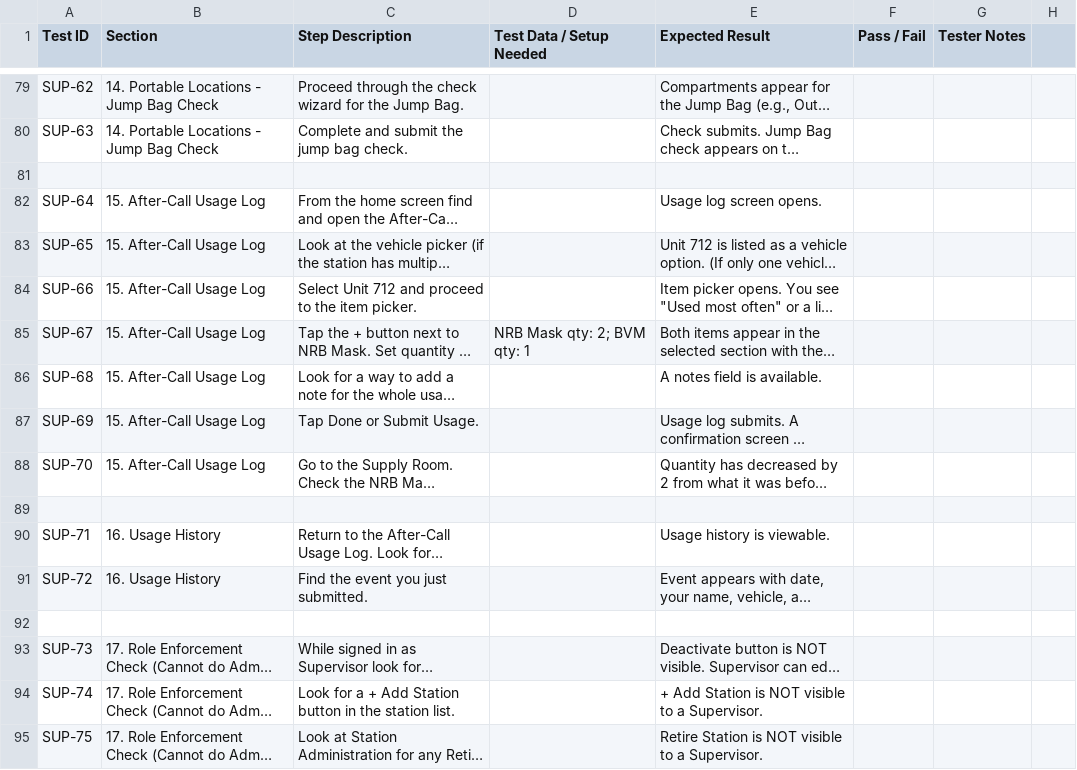
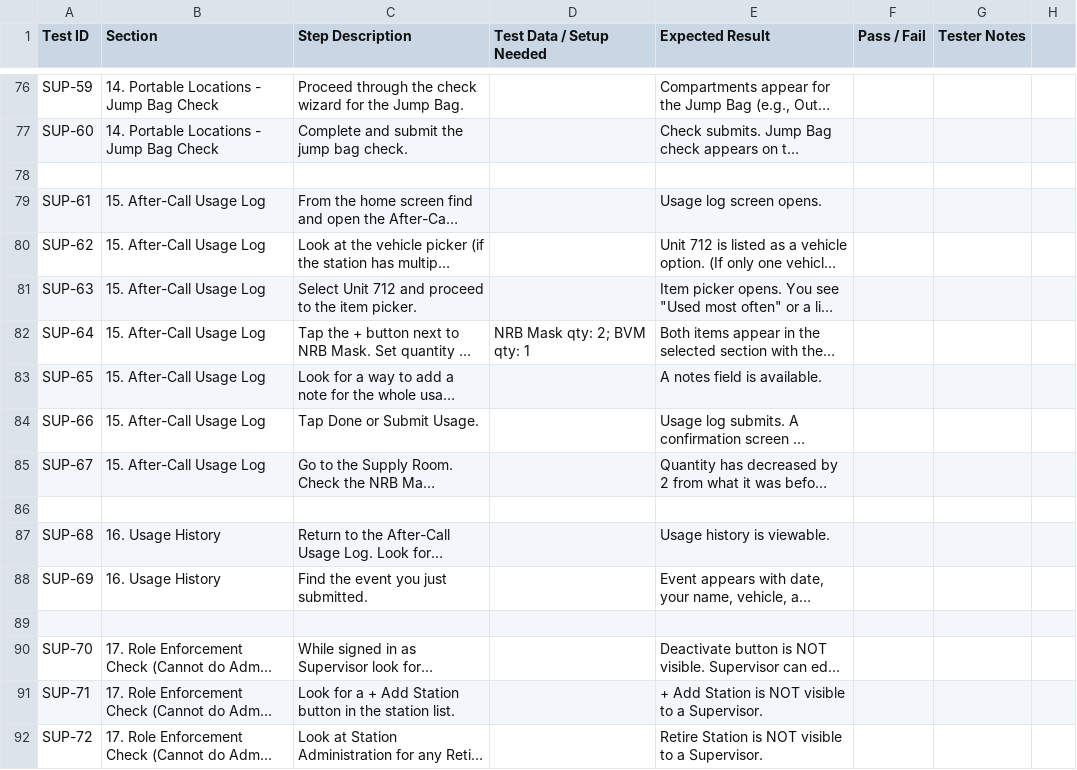
Before and after one commit to Jinniyah/EMS_ReadyKit, a CSV file: docs/templates/TEMPLATE_UAT_Supervisor_Test_Cases.csv, drawn as a sheet; only a part is shown, gaps mark what is left out; long unchanged cells end in …; addresses are those after the commit; the diff covers the shown part only; the diff names each change by its address in the sheet, - before the commit and + after, or states it on an @@ line.

```diff
--- a/docs/templates/TEMPLATE_UAT_Supervisor_Test_Cases.csv
+++ b/docs/templates/TEMPLATE_UAT_Supervisor_Test_Cases.csv
-A76 (Test ID): SUP-62
+A76 (Test ID): SUP-59
-A77 (Test ID): SUP-63
+A77 (Test ID): SUP-60
-A79 (Test ID): SUP-64
+A79 (Test ID): SUP-61
-A80 (Test ID): SUP-65
+A80 (Test ID): SUP-62
-A81 (Test ID): SUP-66
+A81 (Test ID): SUP-63
-A82 (Test ID): SUP-67
+A82 (Test ID): SUP-64
-A83 (Test ID): SUP-68
+A83 (Test ID): SUP-65
-A84 (Test ID): SUP-69
+A84 (Test ID): SUP-66
-A85 (Test ID): SUP-70
+A85 (Test ID): SUP-67
-A87 (Test ID): SUP-71
+A87 (Test ID): SUP-68
-A88 (Test ID): SUP-72
+A88 (Test ID): SUP-69
-A90 (Test ID): SUP-73
+A90 (Test ID): SUP-70
-A91 (Test ID): SUP-74
+A91 (Test ID): SUP-71
-A92 (Test ID): SUP-75
+A92 (Test ID): SUP-72
```
Also changed, not shown: 3 removed rows and 19 edited cells elsewhere in this file, docs/UAT_Supervisor_Test_Cases.csv, 7 other files.
